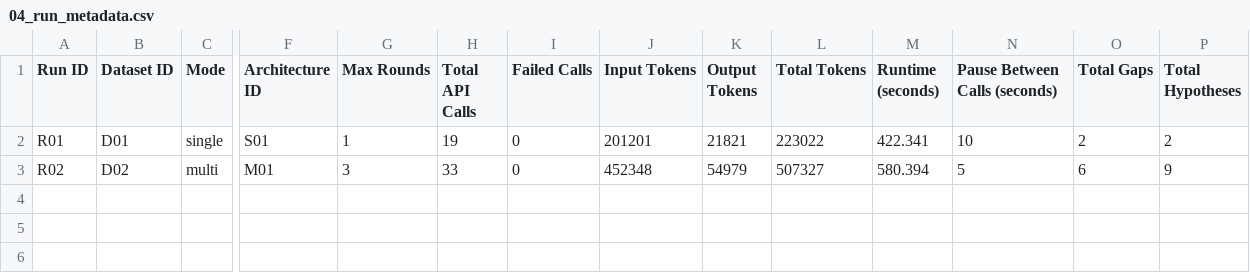
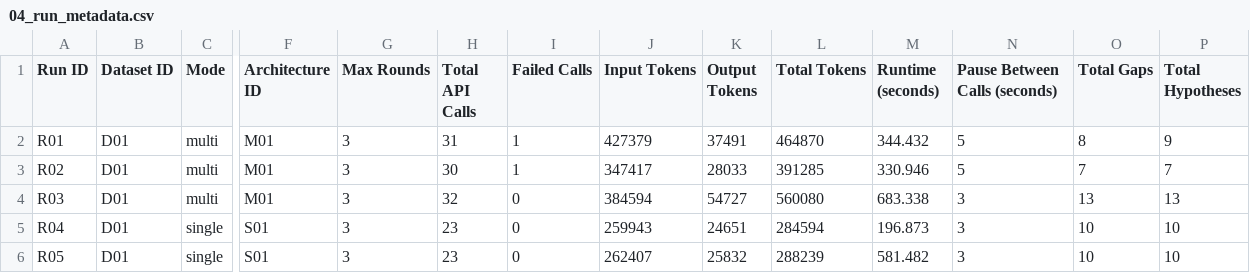
Before and after one commit to Soumik77777/IIITA_MTech_Sem1, a CSV file: ATR/agents/analysis/04_run_metadata.csv, drawn as a sheet; only a part is shown, gaps mark what is left out; rows hold the shown columns only; the diff names each change by its address in the sheet, - before the commit and + after, or states it on an @@ line.

```diff
--- a/ATR/agents/analysis/04_run_metadata.csv
+++ b/ATR/agents/analysis/04_run_metadata.csv
-C2 (Mode): single
+C2 (Mode): multi
-F2 (Architecture ID): S01
+F2 (Architecture ID): M01
-G2 (Max Rounds): 1
+G2 (Max Rounds): 3
-H2 (Total API Calls): 19
+H2 (Total API Calls): 31
-I2:I3 (Failed Calls): 0
+I2:I3 (Failed Calls): 1
-J2 (Input Tokens): 201201
+J2 (Input Tokens): 427379
-K2 (Output Tokens): 21821
+K2 (Output Tokens): 37491
-L2 (Total Tokens): 223022
+L2 (Total Tokens): 464870
-M2 (Runtime (seconds)): 422.341
+M2 (Runtime (seconds)): 344.432
-N2 (Pause Between Calls (seconds)): 10
+N2 (Pause Between Calls (seconds)): 5
-O2 (Total Gaps): 2
+O2 (Total Gaps): 8
-P2 (Total Hypotheses): 2
+P2 (Total Hypotheses): 9
-B3 (Dataset ID): D02
+B3 (Dataset ID): D01
-H3 (Total API Calls): 33
+H3 (Total API Calls): 30
-J3 (Input Tokens): 452348
+J3 (Input Tokens): 347417
-K3 (Output Tokens): 54979
+K3 (Output Tokens): 28033
-L3 (Total Tokens): 507327
+L3 (Total Tokens): 391285
-M3 (Runtime (seconds)): 580.394
+M3 (Runtime (seconds)): 330.946
-O3 (Total Gaps): 6
+O3 (Total Gaps): 7
-P3 (Total Hypotheses): 9
+P3 (Total Hypotheses): 7
+row 4: R03 | D01 | multi | M01 | 3 | 32 | 0 | 384594 | 54727 | 560080 | 683.338 | 3 | 13 | 13
+row 5: R04 | D01 | single | S01 | 3 | 23 | 0 | 259943 | 24651 | 284594 | 196.873 | 3 | 10 | 10
+row 6: R05 | D01 | single | S01 | 3 | 23 | 0 | 262407 | 25832 | 288239 | 581.482 | 3 | 10 | 10
```
Also changed, not shown: ATR/agents/analysis/02_dataset_id_mapping.csv, ATR/agents/analysis/03_architecture_id_mapping.csv, 3 other files.
